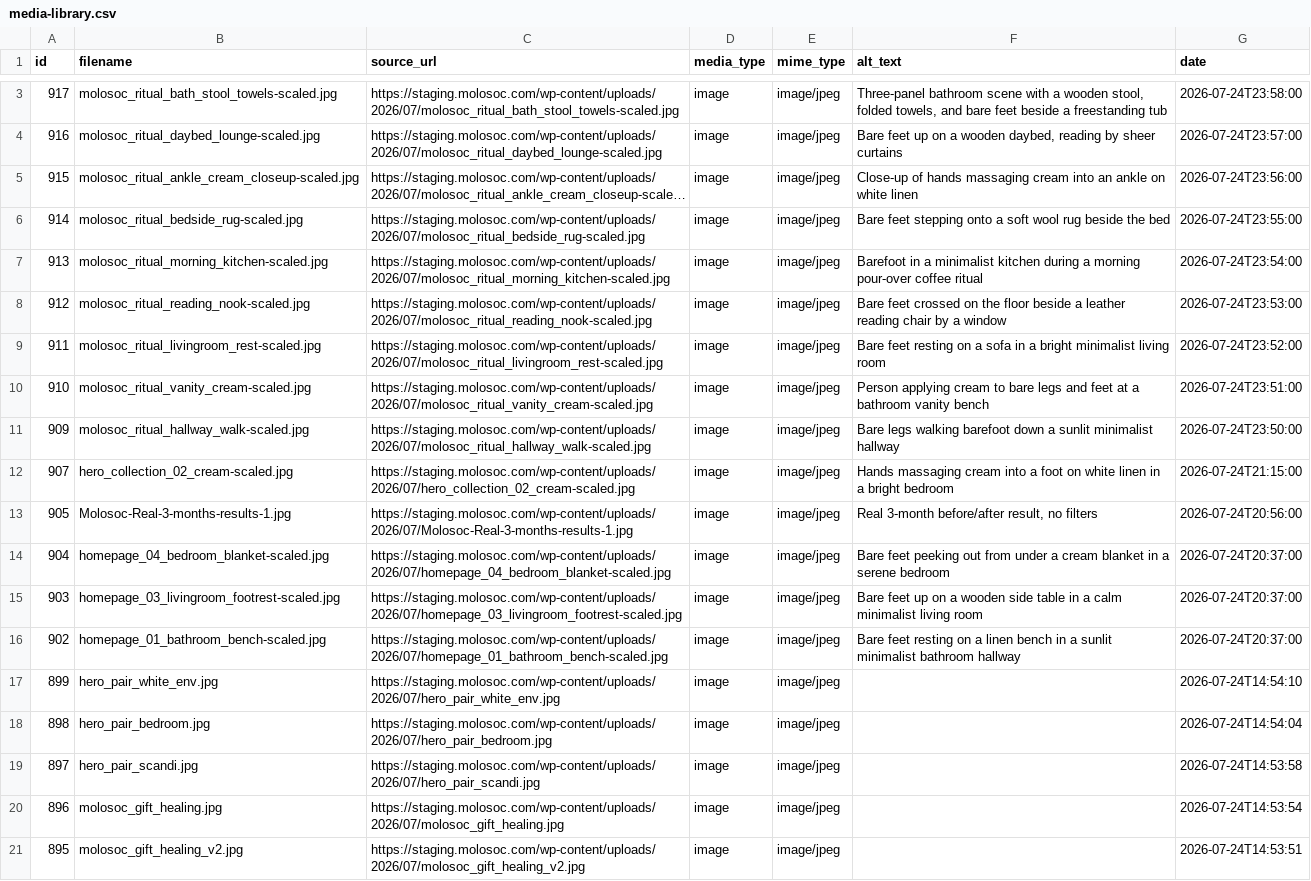
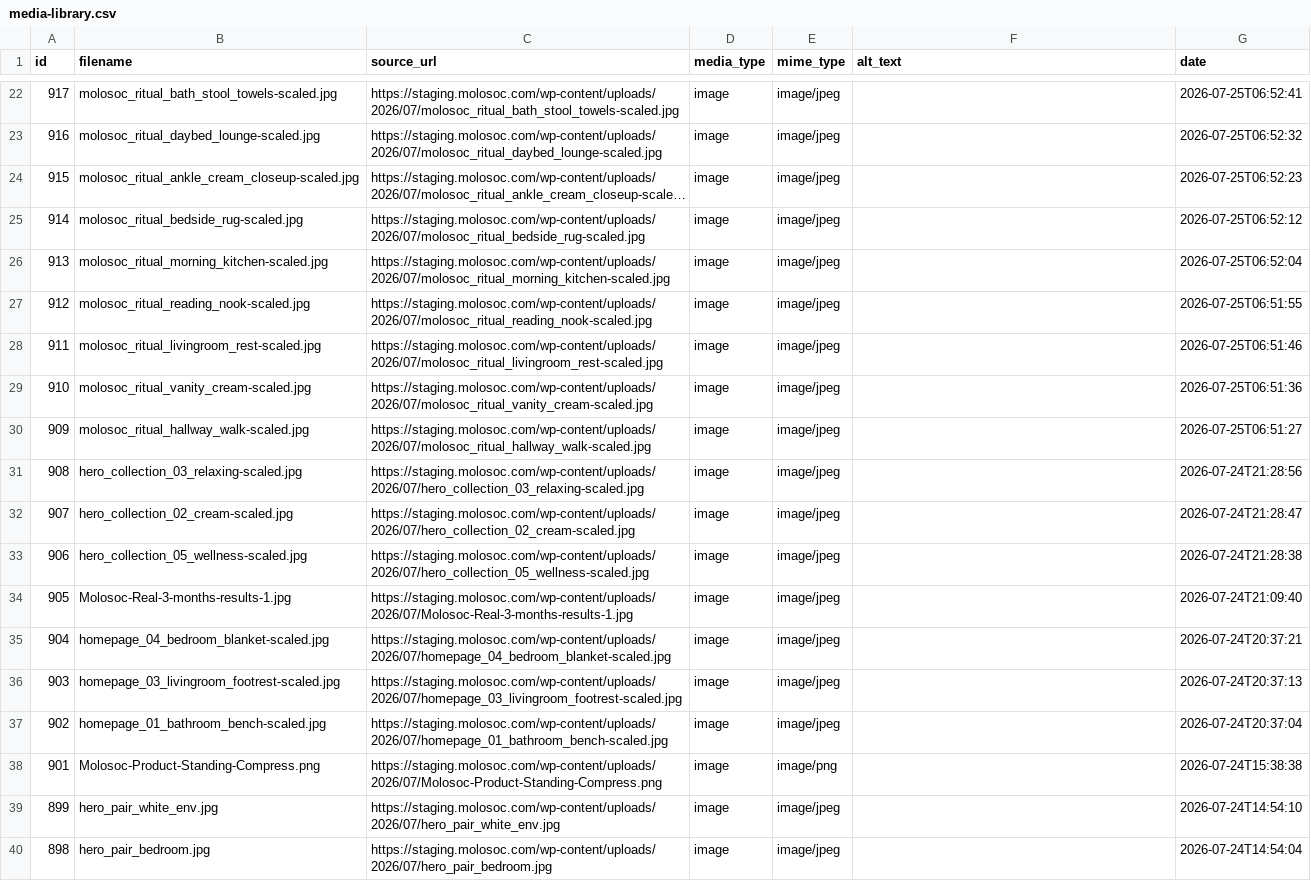
Before and after one commit to zanetaseiler/Molosoc, a CSV file: media-library.csv, drawn as a sheet; only a part is shown, gaps mark what is left out; the shorter side is filled out with more unchanged rows; long unchanged cells end in …; addresses are those after the commit; the diff covers the shown part only; the diff names each change by its address in the sheet, - before the commit and + after, or states it on an @@ line.

```diff
--- a/media-library.csv
+++ b/media-library.csv
-F22 (alt_text): Three-panel bathroom scene with a wooden stool, folded towels, and bare feet beside a freestanding tub
+F22 (alt_text): (empty)
-G22 (date): 2026-07-24T23:58:00
+G22 (date): 2026-07-25T06:52:41
-F23 (alt_text): Bare feet up on a wooden daybed, reading by sheer curtains
+F23 (alt_text): (empty)
-G23 (date): 2026-07-24T23:57:00
+G23 (date): 2026-07-25T06:52:32
-F24 (alt_text): Close-up of hands massaging cream into an ankle on white linen
+F24 (alt_text): (empty)
-G24 (date): 2026-07-24T23:56:00
+G24 (date): 2026-07-25T06:52:23
-F25 (alt_text): Bare feet stepping onto a soft wool rug beside the bed
+F25 (alt_text): (empty)
-G25 (date): 2026-07-24T23:55:00
+G25 (date): 2026-07-25T06:52:12
-F26 (alt_text): Barefoot in a minimalist kitchen during a morning pour-over coffee ritual
+F26 (alt_text): (empty)
-G26 (date): 2026-07-24T23:54:00
+G26 (date): 2026-07-25T06:52:04
-F27 (alt_text): Bare feet crossed on the floor beside a leather reading chair by a window
+F27 (alt_text): (empty)
-G27 (date): 2026-07-24T23:53:00
+G27 (date): 2026-07-25T06:51:55
-F28 (alt_text): Bare feet resting on a sofa in a bright minimalist living room
+F28 (alt_text): (empty)
-G28 (date): 2026-07-24T23:52:00
+G28 (date): 2026-07-25T06:51:46
-F29 (alt_text): Person applying cream to bare legs and feet at a bathroom vanity bench
+F29 (alt_text): (empty)
-G29 (date): 2026-07-24T23:51:00
+G29 (date): 2026-07-25T06:51:36
-F30 (alt_text): Bare legs walking barefoot down a sunlit minimalist hallway
+F30 (alt_text): (empty)
-G30 (date): 2026-07-24T23:50:00
+G30 (date): 2026-07-25T06:51:27
+row 31: 908 | hero_collection_03_relaxing-scaled.jpg | https://staging.molosoc.com/wp-content/uploads/2026/07/hero_collection_03_relaxing-scaled.jpg | image | image/jpeg |  | 2026-07-24T21:28:56
-F32 (alt_text): Hands massaging cream into a foot on white linen in a bright bedroom
+F32 (alt_text): (empty)
-G32 (date): 2026-07-24T21:15:00
+G32 (date): 2026-07-24T21:28:47
+row 33: 906 | hero_collection_05_wellness-scaled.jpg | https://staging.molosoc.com/wp-content/uploads/2026/07/hero_collection_05_wellness-scaled.jpg | image | image/jpeg |  | 2026-07-24T21:28:38
-F34 (alt_text): Real 3-month before/after result, no filters
+F34 (alt_text): (empty)
-G34 (date): 2026-07-24T20:56:00
+G34 (date): 2026-07-24T21:09:40
-F35 (alt_text): Bare feet peeking out from under a cream blanket in a serene bedroom
+F35 (alt_text): (empty)
-G35 (date): 2026-07-24T20:37:00
+G35 (date): 2026-07-24T20:37:21
-F36 (alt_text): Bare feet up on a wooden side table in a calm minimalist living room
+F36 (alt_text): (empty)
-G36 (date): 2026-07-24T20:37:00
+G36 (date): 2026-07-24T20:37:13
-F37 (alt_text): Bare feet resting on a linen bench in a sunlit minimalist bathroom hallway
+F37 (alt_text): (empty)
-G37 (date): 2026-07-24T20:37:00
+G37 (date): 2026-07-24T20:37:04
+row 38: 901 | Molosoc-Product-Standing-Compress.png | https://staging.molosoc.com/wp-content/uploads/2026/07/Molosoc-Product-Standing-Compress.png | image | image/png |  | 2026-07-24T15:38:38
```
Also changed, not shown: 19 added rows and 2 edited cells elsewhere in this file.
